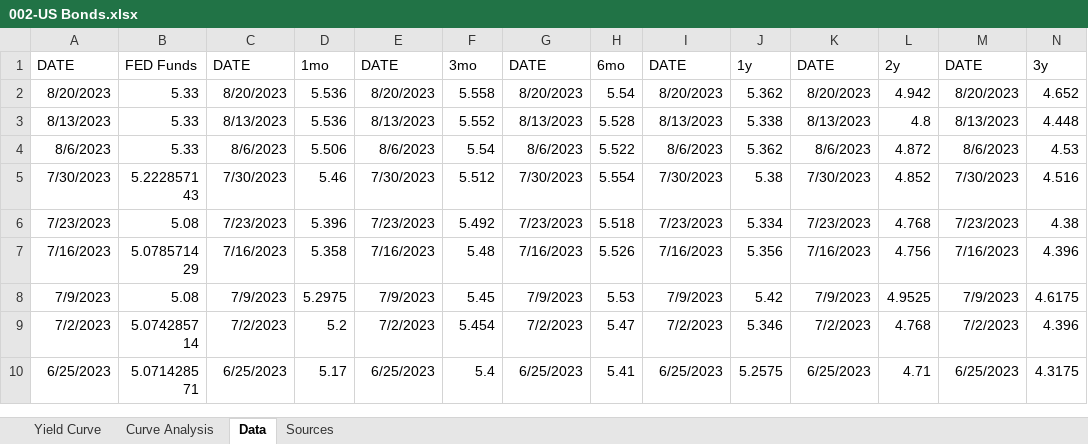
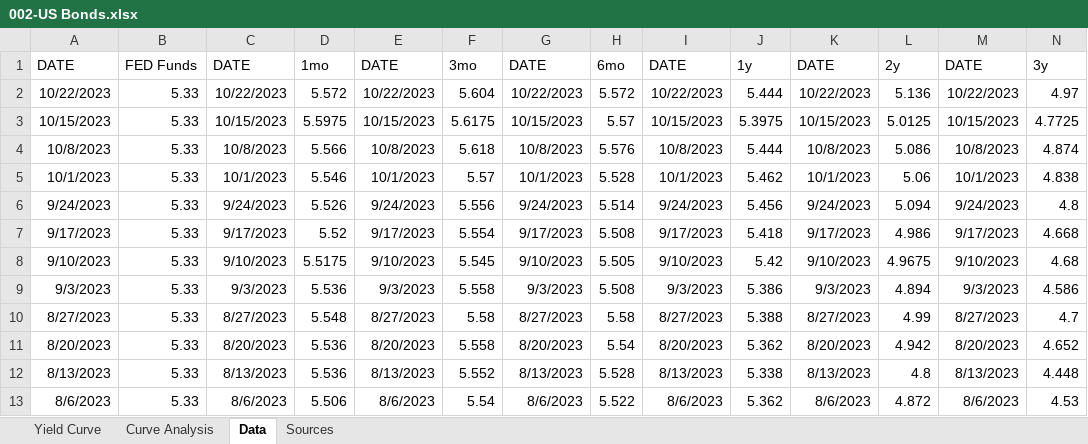
Before and after one commit to Necksus/TradingData, an Excel workbook: Excel/002-US Bonds.xlsx, sheet Data, drawn as a sheet; only a part is shown; the shorter side is filled out with more unchanged rows; values as stored, in another font and other column widths than the file's, no borders; table styles not drawn; rows hold the shown columns only; the diff names each change by its address in the sheet, - before the commit and + after, or states it on an @@ line.

Commit message:
Update data

```diff
--- a/Excel/002-US Bonds.xlsx (sheet Data)
+++ b/Excel/002-US Bonds.xlsx (sheet Data)
+row 2: 10/22/2023 | 5.33 | 10/22/2023 | 5.572 | 10/22/2023 | 5.604 | 10/22/2023 | 5.572 | 10/22/2023 | 5.444 | 10/22/2023 | 5.136 | 10/22/2023 | 4.97
+row 3: 10/15/2023 | 5.33 | 10/15/2023 | 5.5975 | 10/15/2023 | 5.6175 | 10/15/2023 | 5.57 | 10/15/2023 | 5.3975 | 10/15/2023 | 5.0125 | 10/15/2023 | 4.7725
+row 4: 10/8/2023 | 5.33 | 10/8/2023 | 5.566 | 10/8/2023 | 5.618 | 10/8/2023 | 5.576 | 10/8/2023 | 5.444 | 10/8/2023 | 5.086 | 10/8/2023 | 4.874
+row 5: 10/1/2023 | 5.33 | 10/1/2023 | 5.546 | 10/1/2023 | 5.57 | 10/1/2023 | 5.528 | 10/1/2023 | 5.462 | 10/1/2023 | 5.06 | 10/1/2023 | 4.838
+row 6: 9/24/2023 | 5.33 | 9/24/2023 | 5.526 | 9/24/2023 | 5.556 | 9/24/2023 | 5.514 | 9/24/2023 | 5.456 | 9/24/2023 | 5.094 | 9/24/2023 | 4.8
+row 7: 9/17/2023 | 5.33 | 9/17/2023 | 5.52 | 9/17/2023 | 5.554 | 9/17/2023 | 5.508 | 9/17/2023 | 5.418 | 9/17/2023 | 4.986 | 9/17/2023 | 4.668
+row 8: 9/10/2023 | 5.33 | 9/10/2023 | 5.5175 | 9/10/2023 | 5.545 | 9/10/2023 | 5.505 | 9/10/2023 | 5.42 | 9/10/2023 | 4.9675 | 9/10/2023 | 4.68
+row 9: 9/3/2023 | 5.33 | 9/3/2023 | 5.536 | 9/3/2023 | 5.558 | 9/3/2023 | 5.508 | 9/3/2023 | 5.386 | 9/3/2023 | 4.894 | 9/3/2023 | 4.586
+row 10: 8/27/2023 | 5.33 | 8/27/2023 | 5.548 | 8/27/2023 | 5.58 | 8/27/2023 | 5.58 | 8/27/2023 | 5.388 | 8/27/2023 | 4.99 | 8/27/2023 | 4.7
```
Also changed, not shown: sheet Curve Analysis, sheet Yield Curve, formulas that keep their value, hidden cells, charts or pictures, Excel/001-GDP.xlsx, Excel/003-Corporate Bonds.xlsx, 2 other files.
